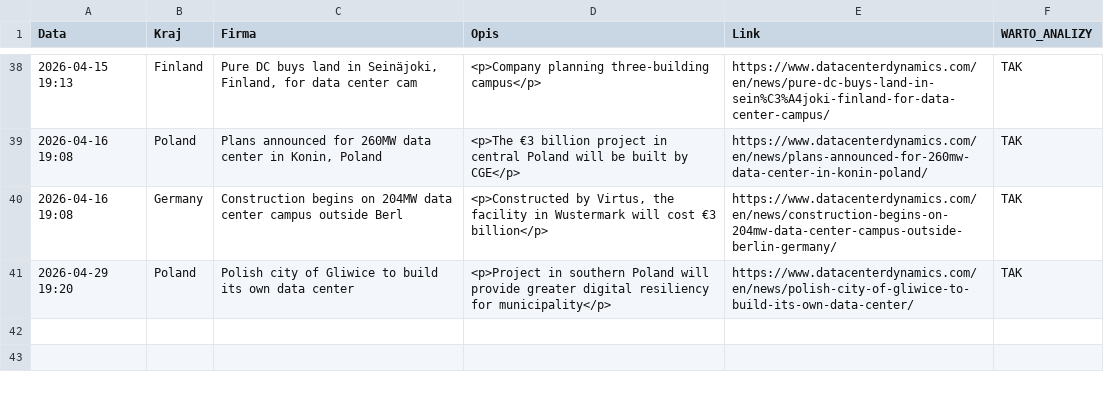
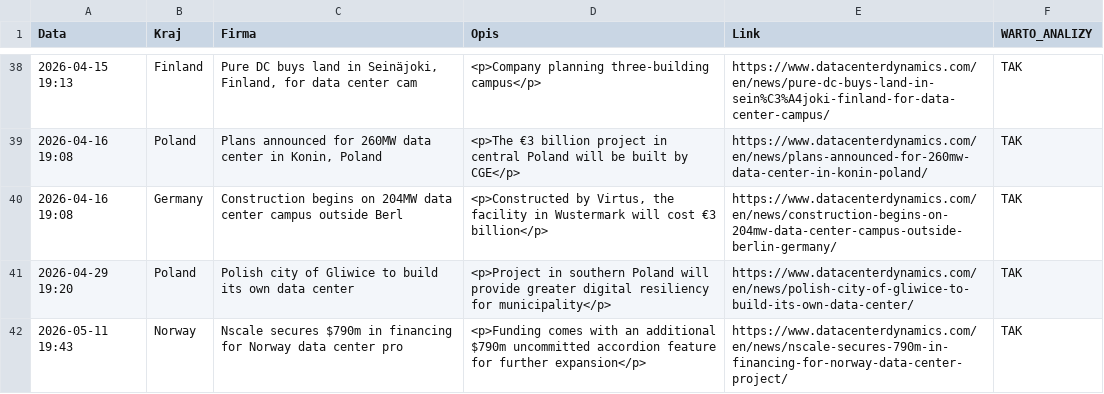
Before and after one commit to pjakobczyk/data-center-monitor, a CSV file: data_center_monitoring.csv, drawn as a sheet; only a part is shown, gaps mark what is left out.

```diff
--- a/data_center_monitoring.csv
+++ b/data_center_monitoring.csv
@@ -41 +41,2 @@ Data,Kraj,Firma,Opis,Link,WARTO_ANALIZY
 2026-04-29 19:20,Poland,Polish city of Gliwice to build its own data center,<p>Project in southern Poland will provide greater digital resiliency for municipality</p>,https://www.datacenterdynamics.com/en/news/polish-city-of-gliwice-to-build-its-own-data-center/,TAK
+2026-05-11 19:43,Norway,Nscale secures $790m in financing for Norway data center pro,<p>Funding comes with an additional $790m uncommitted accordion feature for further expansion</p>,https://www.datacenterdynamics.com/en/news/nscale-secures-790m-in-financing-for-norway-data-center-project/,TAK
```
Also changed, not shown: 2 other files.
